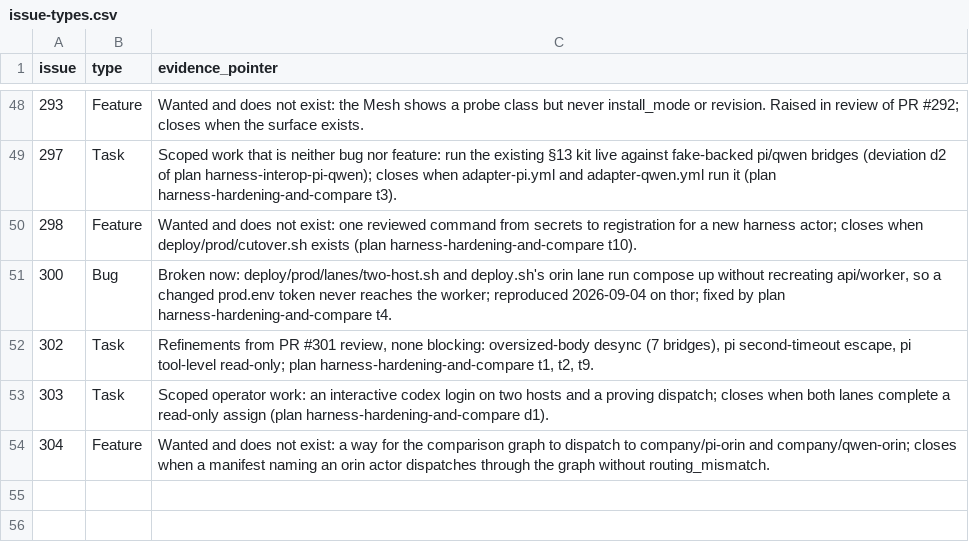
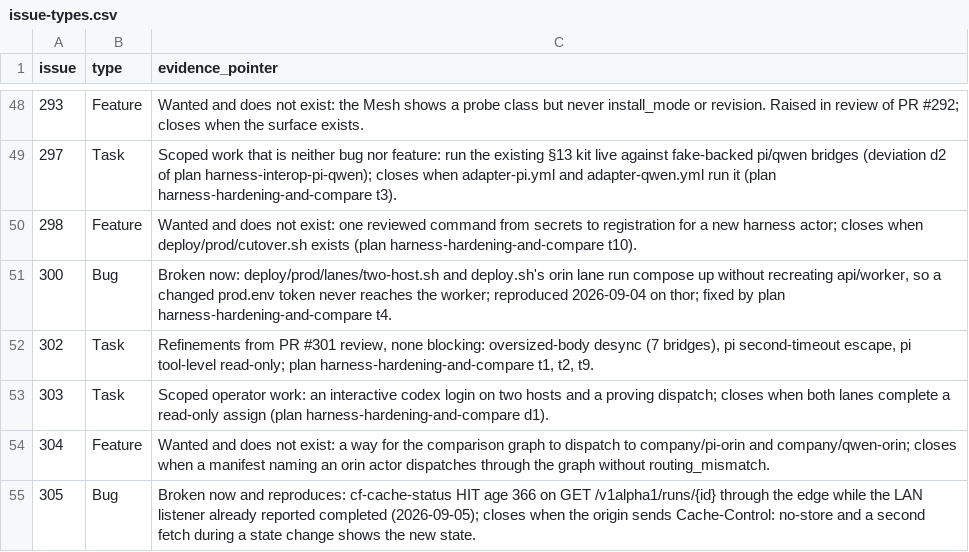
Before and after one commit to agentculture/culture-nodes, a CSV file: docs/triage/issue-types.csv, drawn as a sheet; only a part is shown, gaps mark what is left out; the diff names each change by its address in the sheet, - before the commit and + after, or states it on an @@ line.

```diff
--- a/docs/triage/issue-types.csv
+++ b/docs/triage/issue-types.csv
+row 55: 305 | Bug | Broken now and reproduces: cf-cache-status HIT age 366 on GET /v1alpha1/runs/{id} through the edge while the LAN listener already reported completed (2026-09-05); closes when the origin sends Cache-Control: no-store and a second fetch during a state change shows the new state.
```
Also changed, not shown: docs/triage/dispositions.csv, 3 other files.
